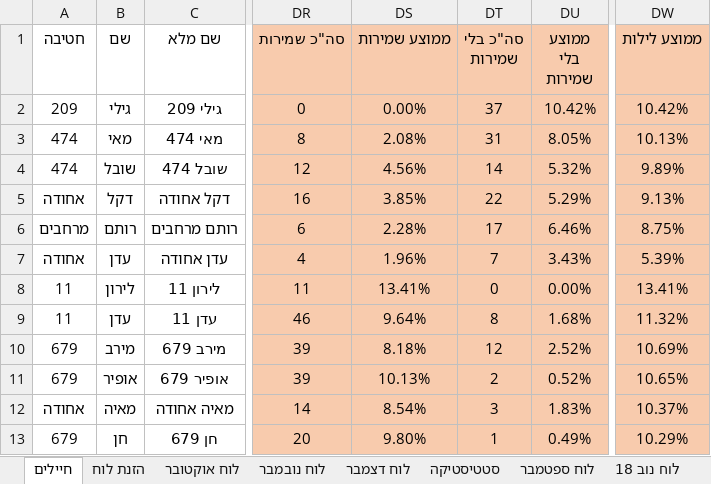
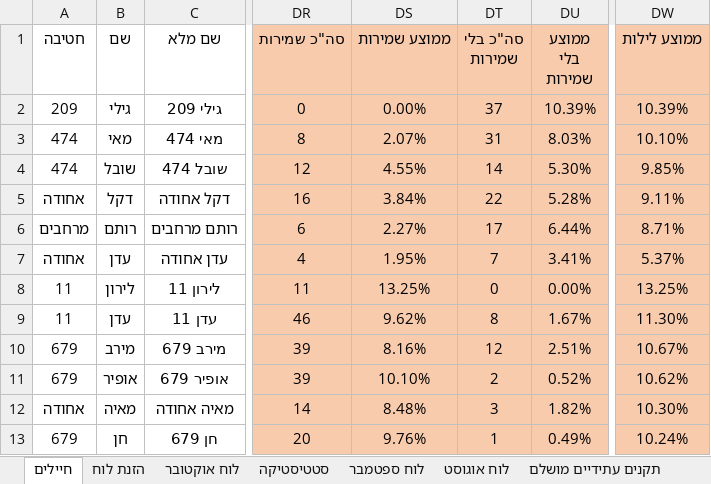
Before and after one commit to YuvalAlf/Duty-Table, an Excel workbook: SoldiersStatistics.xlsm, sheet חיילים, drawn as a sheet; only a part is shown, gaps mark what is left out; values as stored, in another font and other column widths than the file's, no borders; conditional formats not drawn; the diff covers the shown part only; the diff names each change by its address in the sheet, - before the commit and + after, or states it on an @@ line.

```diff
--- a/SoldiersStatistics.xlsm (sheet חיילים)
+++ b/SoldiersStatistics.xlsm (sheet חיילים)
-sheet tab: לוח נוב 18
-DU2 (ממוצע בלי שמירות): 10.42%
+DU2 (ממוצע בלי שמירות): 10.39%
-DW2 (ממוצע לילות): 10.42%
+DW2 (ממוצע לילות): 10.39%
-DS3 (ממוצע שמירות): 2.08%
+DS3 (ממוצע שמירות): 2.07%
-DU3 (ממוצע בלי שמירות): 8.05%
+DU3 (ממוצע בלי שמירות): 8.03%
-DW3 (ממוצע לילות): 10.13%
+DW3 (ממוצע לילות): 10.10%
-DS4 (ממוצע שמירות): 4.56%
+DS4 (ממוצע שמירות): 4.55%
-DU4 (ממוצע בלי שמירות): 5.32%
+DU4 (ממוצע בלי שמירות): 5.30%
-DW4 (ממוצע לילות): 9.89%
+DW4 (ממוצע לילות): 9.85%
-DS5 (ממוצע שמירות): 3.85%
+DS5 (ממוצע שמירות): 3.84%
-DU5 (ממוצע בלי שמירות): 5.29%
+DU5 (ממוצע בלי שמירות): 5.28%
-DW5 (ממוצע לילות): 9.13%
+DW5 (ממוצע לילות): 9.11%
-DS6 (ממוצע שמירות): 2.28%
+DS6 (ממוצע שמירות): 2.27%
-DU6 (ממוצע בלי שמירות): 6.46%
+DU6 (ממוצע בלי שמירות): 6.44%
-DW6 (ממוצע לילות): 8.75%
+DW6 (ממוצע לילות): 8.71%
-DS7 (ממוצע שמירות): 1.96%
+DS7 (ממוצע שמירות): 1.95%
-DU7 (ממוצע בלי שמירות): 3.43%
+DU7 (ממוצע בלי שמירות): 3.41%
-DW7 (ממוצע לילות): 5.39%
+DW7 (ממוצע לילות): 5.37%
-DS8 (ממוצע שמירות): 13.41%
+DS8 (ממוצע שמירות): 13.25%
-DW8 (ממוצע לילות): 13.41%
+DW8 (ממוצע לילות): 13.25%
-DS9 (ממוצע שמירות): 9.64%
+DS9 (ממוצע שמירות): 9.62%
-DU9 (ממוצע בלי שמירות): 1.68%
+DU9 (ממוצע בלי שמירות): 1.67%
-DW9 (ממוצע לילות): 11.32%
+DW9 (ממוצע לילות): 11.30%
-DS10 (ממוצע שמירות): 8.18%
+DS10 (ממוצע שמירות): 8.16%
-DU10 (ממוצע בלי שמירות): 2.52%
+DU10 (ממוצע בלי שמירות): 2.51%
-DW10 (ממוצע לילות): 10.69%
+DW10 (ממוצע לילות): 10.67%
-DS11 (ממוצע שמירות): 10.13%
+DS11 (ממוצע שמירות): 10.10%
-DW11 (ממוצע לילות): 10.65%
+DW11 (ממוצע לילות): 10.62%
-DS12 (ממוצע שמירות): 8.54%
+DS12 (ממוצע שמירות): 8.48%
-DU12 (ממוצע בלי שמירות): 1.83%
+DU12 (ממוצע בלי שמירות): 1.82%
-DW12 (ממוצע לילות): 10.37%
+DW12 (ממוצע לילות): 10.30%
-DS13 (ממוצע שמירות): 9.80%
+DS13 (ממוצע שמירות): 9.76%
-DW13 (ממוצע לילות): 10.29%
+DW13 (ממוצע לילות): 10.24%
```
Also changed, not shown: 65 edited cells and cell formats elsewhere in this sheet, sheet חיילים שלא עברו מבחן, other sheet tabs.
